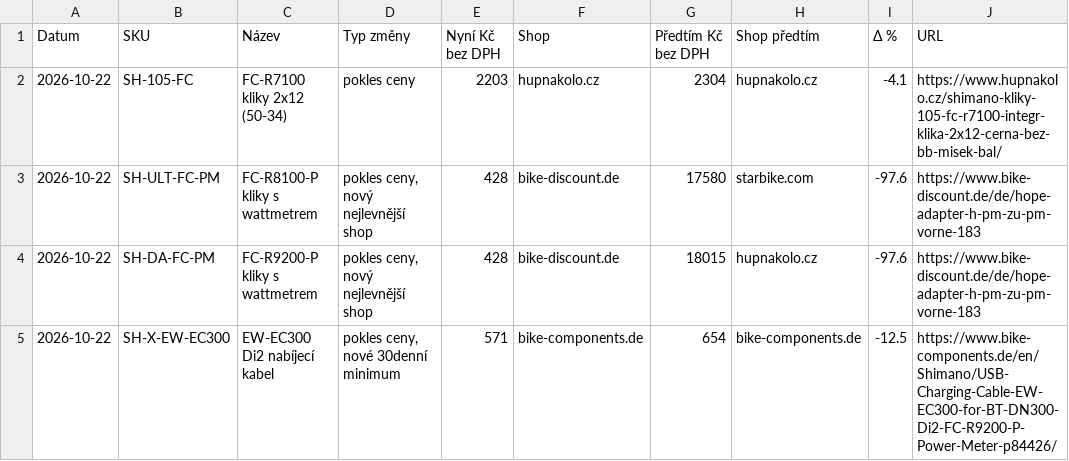
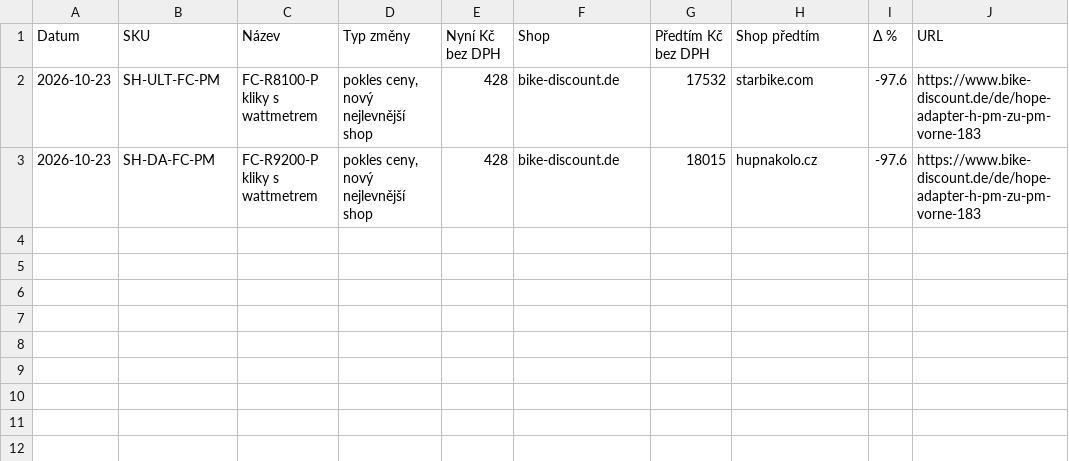
Before and after one commit to Velomania-sro/pricebot-eu, a CSV file: data/changes.csv, drawn as a sheet.

```diff
--- a/data/changes.csv
+++ b/data/changes.csv
@@ -1,5 +1,3 @@
 Datum,SKU,Název,Typ změny,Nyní Kč bez DPH,Shop,Předtím Kč bez DPH,Shop předtím,Δ %,URL
-2026-10-22,SH-105-FC,FC-R7100 kliky 2x12 (50-34),pokles ceny,2203,hupnakolo.cz,2304,hupnakolo.cz,-4.1,https://www.hupnakolo.cz/shimano-kliky-105-fc-r7100-integr-klika-2x12-cerna-bez-bb-misek-bal/
-2026-10-22,SH-ULT-FC-PM,FC-R8100-P kliky s wattmetrem,"pokles ceny, nový nejlevnější shop",428,bike-discount.de,17580,starbike.com,-97.6,https://www.bike-discount.de/de/hope-adapter-h-pm-zu-pm-vorne-183
-2026-10-22,SH-DA-FC-PM,FC-R9200-P kliky s wattmetrem,"pokles ceny, nový nejlevnější shop",428,bike-discount.de,18015,hupnakolo.cz,-97.6,https://www.bike-discount.de/de/hope-adapter-h-pm-zu-pm-vorne-183
-2026-10-22,SH-X-EW-EC300,EW-EC300 Di2 nabíjecí kabel,"pokles ceny, nové 30denní minimum",571,bike-components.de,654,bike-components.de,-12.5,https://www.bike-components.de/en/Shimano/USB-Charging-Cable-EW-EC300-for-BT-DN300-Di2-FC-R9200-P-Power-Meter-p84426/
+2026-10-23,SH-ULT-FC-PM,FC-R8100-P kliky s wattmetrem,"pokles ceny, nový nejlevnější shop",428,bike-discount.de,17532,starbike.com,-97.6,https://www.bike-discount.de/de/hope-adapter-h-pm-zu-pm-vorne-183
+2026-10-23,SH-DA-FC-PM,FC-R9200-P kliky s wattmetrem,"pokles ceny, nový nejlevnější shop",428,bike-discount.de,18015,hupnakolo.cz,-97.6,https://www.bike-discount.de/de/hope-adapter-h-pm-zu-pm-vorne-183
```
Also changed, not shown: data/detail.csv, data/history_min.csv, 5 other files.
